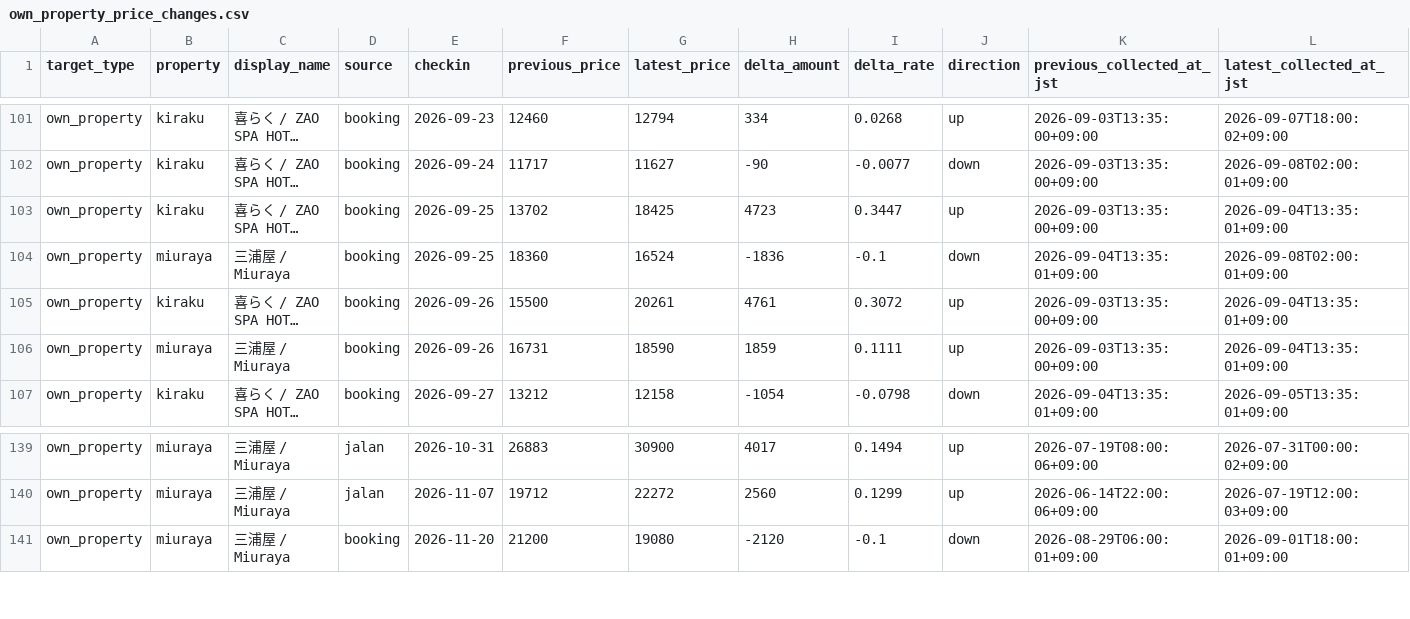
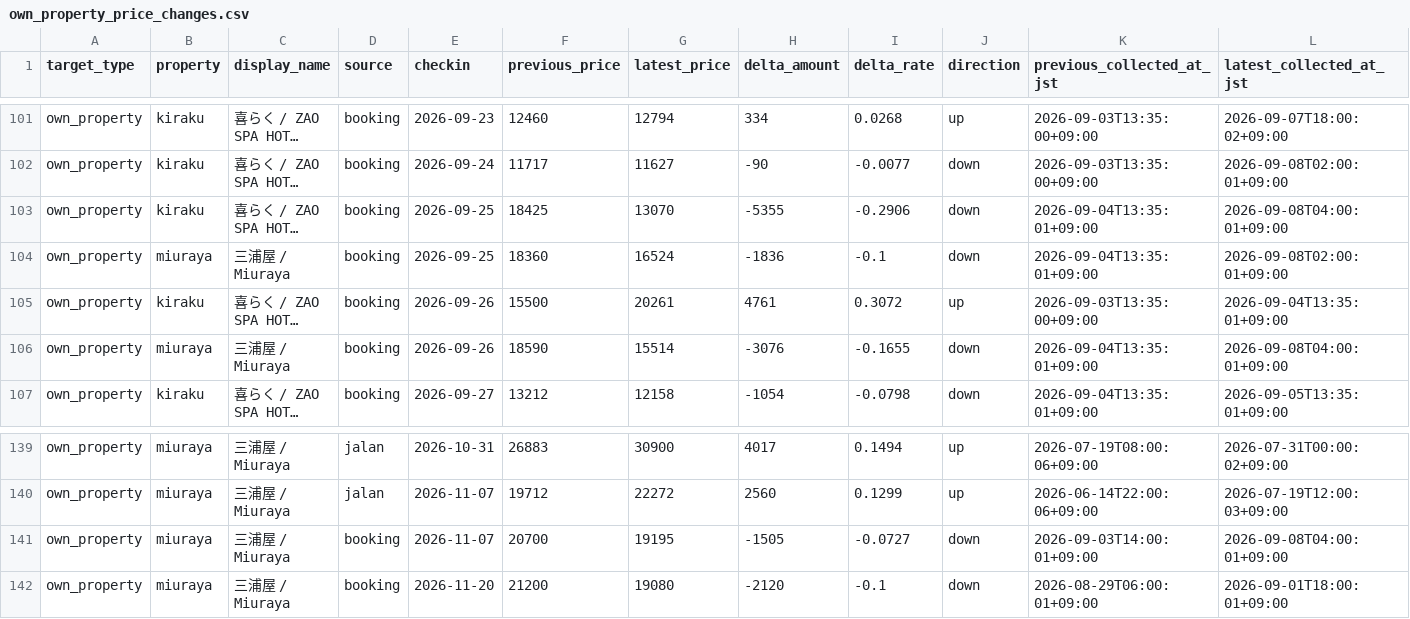
Before and after one commit to ginisato-hash/zao-market-intelligence, a CSV file: apps/zmi-bi-web/data/own_property_price_changes.csv, drawn as a sheet; only a part is shown, gaps mark what is left out; long unchanged cells end in …; the diff names each change by its address in the sheet, - before the commit and + after, or states it on an @@ line.

Commit message:
Auto-commit market data (2026-09-08T06:07:58+09:00)
Automated by ops:auto-commit-push after a scheduled collection run appended
new observations. Data-only: .data/history + apps/zmi-bi-web/data +
.data/market-observations.

```diff
--- a/apps/zmi-bi-web/data/own_property_price_changes.csv
+++ b/apps/zmi-bi-web/data/own_property_price_changes.csv
-F103 (previous_price): 13702
+F103 (previous_price): 18425
-G103 (latest_price): 18425
+G103 (latest_price): 13070
-H103 (delta_amount): 4723
+H103 (delta_amount): -5355
-I103 (delta_rate): 0.3447
+I103 (delta_rate): -0.2906
-J103 (direction): up
+J103 (direction): down
-K103 (previous_collected_at_jst): 2026-09-03T13:35:00+09:00
+K103 (previous_collected_at_jst): 2026-09-04T13:35:01+09:00
-L103 (latest_collected_at_jst): 2026-09-04T13:35:01+09:00
+L103 (latest_collected_at_jst): 2026-09-08T04:00:01+09:00
-F106 (previous_price): 16731
+F106 (previous_price): 18590
-G106 (latest_price): 18590
+G106 (latest_price): 15514
-H106 (delta_amount): 1859
+H106 (delta_amount): -3076
-I106 (delta_rate): 0.1111
+I106 (delta_rate): -0.1655
-J106 (direction): up
+J106 (direction): down
-K106 (previous_collected_at_jst): 2026-09-03T13:35:00+09:00
+K106 (previous_collected_at_jst): 2026-09-04T13:35:01+09:00
-L106 (latest_collected_at_jst): 2026-09-04T13:35:01+09:00
+L106 (latest_collected_at_jst): 2026-09-08T04:00:01+09:00
+row 141: own_property | miuraya | 三浦屋 / Miuraya | booking | 2026-11-07 | 20700 | 19195 | -1505 | -0.0727 | down | 2026-09-03T14:00:01+09:00 | 2026-09-08T04:00:01+09:00
```
Also changed, not shown: apps/zmi-bi-web/data/market_dp_pressure_by_checkin.csv, apps/zmi-bi-web/data/own_property_coverage.csv, 11 other files.
